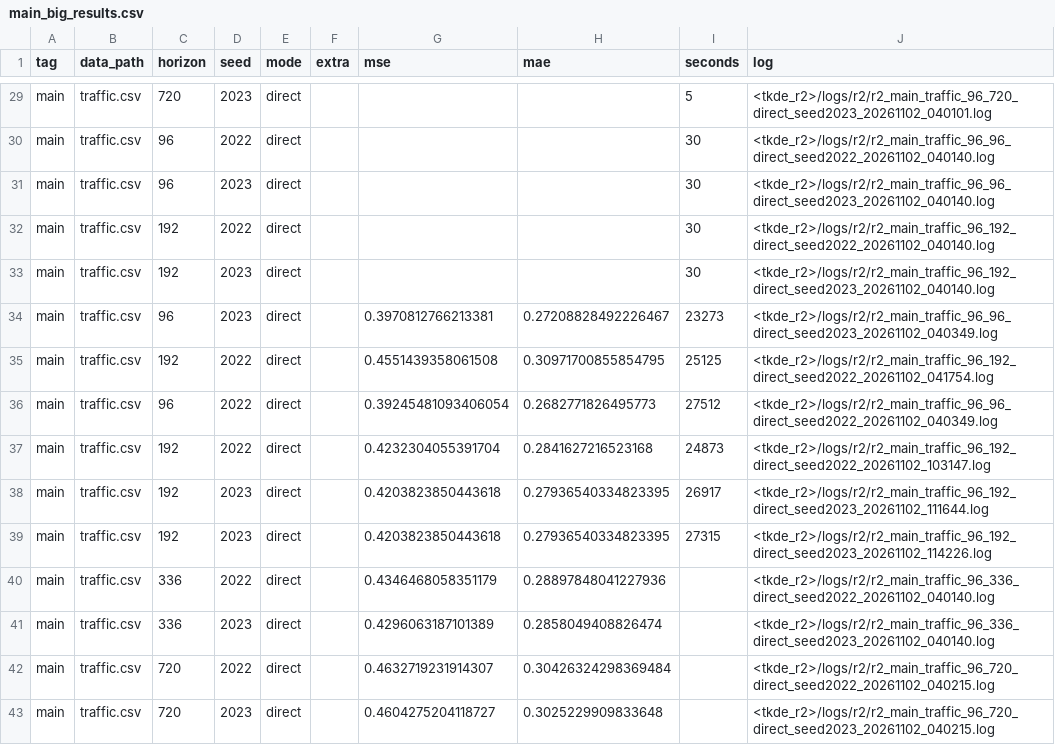
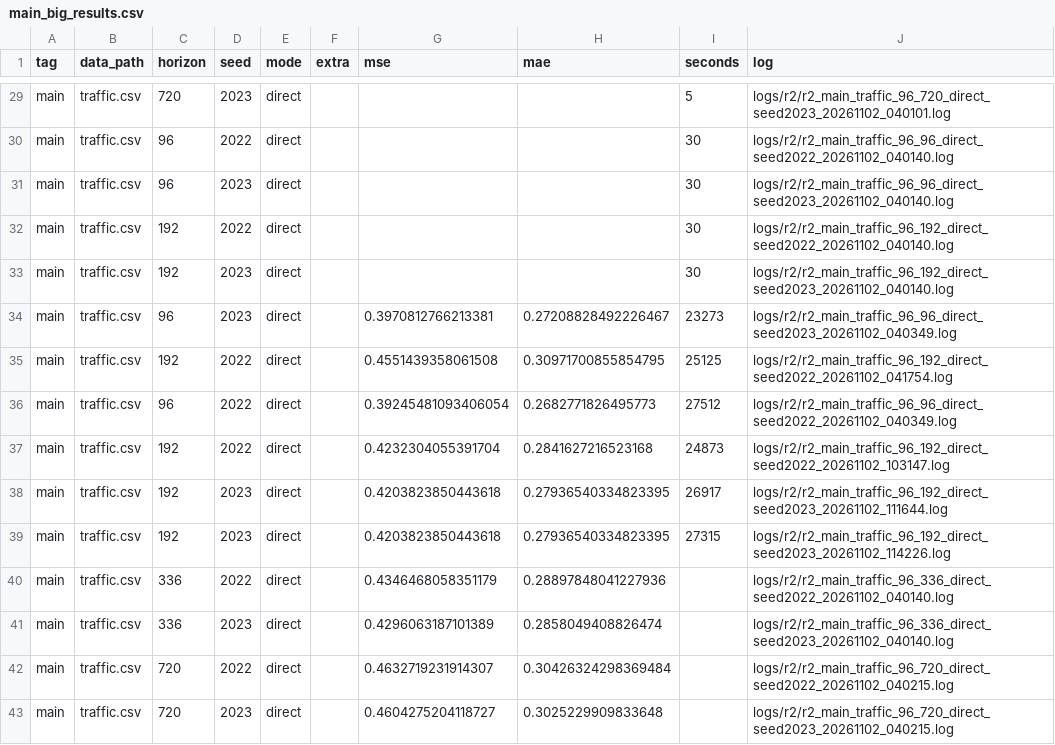
Before and after one commit to xihaopark/Fredformer-v2, a CSV file: tkde_r2/tables/r2/main_big_results.csv, drawn as a sheet; only a part is shown, gaps mark what is left out; the diff covers the shown part only; the diff names each change by its address in the sheet, - before the commit and + after, or states it on an @@ line.

```diff
--- a/tkde_r2/tables/r2/main_big_results.csv
+++ b/tkde_r2/tables/r2/main_big_results.csv
-J29 (log): <tkde_r2>/logs/r2/r2_main_traffic_96_720_direct_seed2023_20261102_040101.log
+J29 (log): logs/r2/r2_main_traffic_96_720_direct_seed2023_20261102_040101.log
-J30 (log): <tkde_r2>/logs/r2/r2_main_traffic_96_96_direct_seed2022_20261102_040140.log
+J30 (log): logs/r2/r2_main_traffic_96_96_direct_seed2022_20261102_040140.log
-J31 (log): <tkde_r2>/logs/r2/r2_main_traffic_96_96_direct_seed2023_20261102_040140.log
+J31 (log): logs/r2/r2_main_traffic_96_96_direct_seed2023_20261102_040140.log
-J32 (log): <tkde_r2>/logs/r2/r2_main_traffic_96_192_direct_seed2022_20261102_040140.log
+J32 (log): logs/r2/r2_main_traffic_96_192_direct_seed2022_20261102_040140.log
-J33 (log): <tkde_r2>/logs/r2/r2_main_traffic_96_192_direct_seed2023_20261102_040140.log
+J33 (log): logs/r2/r2_main_traffic_96_192_direct_seed2023_20261102_040140.log
-J34 (log): <tkde_r2>/logs/r2/r2_main_traffic_96_96_direct_seed2023_20261102_040349.log
+J34 (log): logs/r2/r2_main_traffic_96_96_direct_seed2023_20261102_040349.log
-J35 (log): <tkde_r2>/logs/r2/r2_main_traffic_96_192_direct_seed2022_20261102_041754.log
+J35 (log): logs/r2/r2_main_traffic_96_192_direct_seed2022_20261102_041754.log
-J36 (log): <tkde_r2>/logs/r2/r2_main_traffic_96_96_direct_seed2022_20261102_040349.log
+J36 (log): logs/r2/r2_main_traffic_96_96_direct_seed2022_20261102_040349.log
-J37 (log): <tkde_r2>/logs/r2/r2_main_traffic_96_192_direct_seed2022_20261102_103147.log
+J37 (log): logs/r2/r2_main_traffic_96_192_direct_seed2022_20261102_103147.log
-J38 (log): <tkde_r2>/logs/r2/r2_main_traffic_96_192_direct_seed2023_20261102_111644.log
+J38 (log): logs/r2/r2_main_traffic_96_192_direct_seed2023_20261102_111644.log
-J39 (log): <tkde_r2>/logs/r2/r2_main_traffic_96_192_direct_seed2023_20261102_114226.log
+J39 (log): logs/r2/r2_main_traffic_96_192_direct_seed2023_20261102_114226.log
-J40 (log): <tkde_r2>/logs/r2/r2_main_traffic_96_336_direct_seed2022_20261102_040140.log
+J40 (log): logs/r2/r2_main_traffic_96_336_direct_seed2022_20261102_040140.log
-J41 (log): <tkde_r2>/logs/r2/r2_main_traffic_96_336_direct_seed2023_20261102_040140.log
+J41 (log): logs/r2/r2_main_traffic_96_336_direct_seed2023_20261102_040140.log
-J42 (log): <tkde_r2>/logs/r2/r2_main_traffic_96_720_direct_seed2022_20261102_040215.log
+J42 (log): logs/r2/r2_main_traffic_96_720_direct_seed2022_20261102_040215.log
-J43 (log): <tkde_r2>/logs/r2/r2_main_traffic_96_720_direct_seed2023_20261102_040215.log
+J43 (log): logs/r2/r2_main_traffic_96_720_direct_seed2023_20261102_040215.log
```
Also changed, not shown: 27 edited cells elsewhere in this file, tkde_r2/tables/r2/plug_cell_means.csv, tkde_r2/tables/r2/plug_results.csv, 31 other files.
